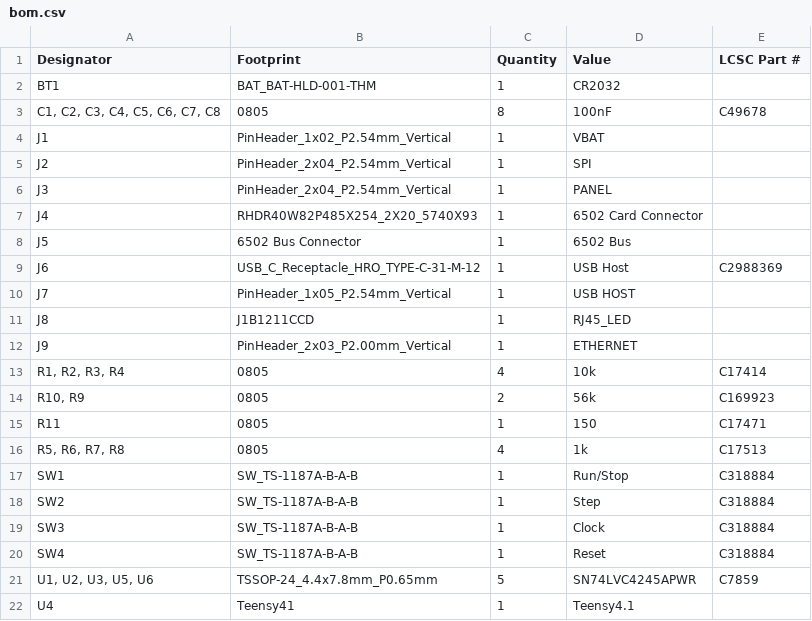
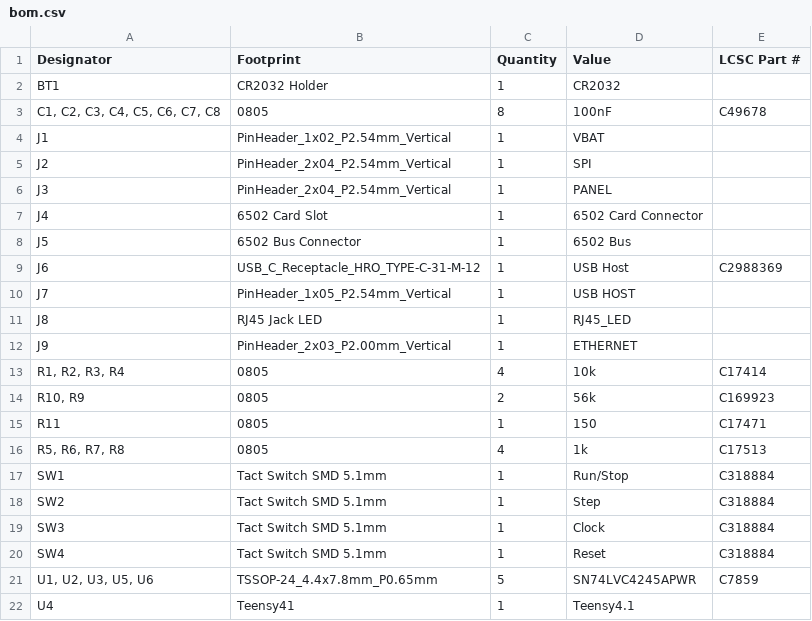
Before and after one commit to acwright/6502-DEV, a CSV file: Production/DEV Board/Rev 1.0/bom.csv, drawn as a sheet.

```diff
--- a/Production/DEV Board/Rev 1.0/bom.csv
+++ b/Production/DEV Board/Rev 1.0/bom.csv
@@ -1,3 +1,3 @@
 Designator,Footprint,Quantity,Value,LCSC Part #
-BT1,BAT_BAT-HLD-001-THM,1,CR2032,
+BT1,CR2032 Holder,1,CR2032,
 "C1, C2, C3, C4, C5, C6, C7, C8",0805,8,100nF,C49678
@@ -6,3 +6,3 @@ J2,PinHeader_2x04_P2.54mm_Vertical,1,SPI,
 J3,PinHeader_2x04_P2.54mm_Vertical,1,PANEL,
-J4,RHDR40W82P485X254_2X20_5740X93,1,6502 Card Connector,
+J4,6502 Card Slot,1,6502 Card Connector,
 J5,6502 Bus Connector,1,6502 Bus,
@@ -10,3 +10,3 @@ J6,USB_C_Receptacle_HRO_TYPE-C-31-M-12,1,USB Host,C2988369
 J7,PinHeader_1x05_P2.54mm_Vertical,1,USB HOST,
-J8,J1B1211CCD,1,RJ45_LED,
+J8,RJ45 Jack LED,1,RJ45_LED,
 J9,PinHeader_2x03_P2.00mm_Vertical,1,ETHERNET,
@@ -16,6 +16,6 @@ R11,0805,1,150,C17471
 "R5, R6, R7, R8",0805,4,1k,C17513
-SW1,SW_TS-1187A-B-A-B,1,Run/Stop,C318884
-SW2,SW_TS-1187A-B-A-B,1,Step,C318884
-SW3,SW_TS-1187A-B-A-B,1,Clock,C318884
-SW4,SW_TS-1187A-B-A-B,1,Reset,C318884
+SW1,Tact Switch SMD 5.1mm,1,Run/Stop,C318884
+SW2,Tact Switch SMD 5.1mm,1,Step,C318884
+SW3,Tact Switch SMD 5.1mm,1,Clock,C318884
+SW4,Tact Switch SMD 5.1mm,1,Reset,C318884
 "U1, U2, U3, U5, U6",TSSOP-24_4.4x7.8mm_P0.65mm,5,SN74LVC4245APWR,C7859
```
Also changed, not shown: Hardware/DEV Board/Rev 1.0/DEV Board.csv, 19 other files.
